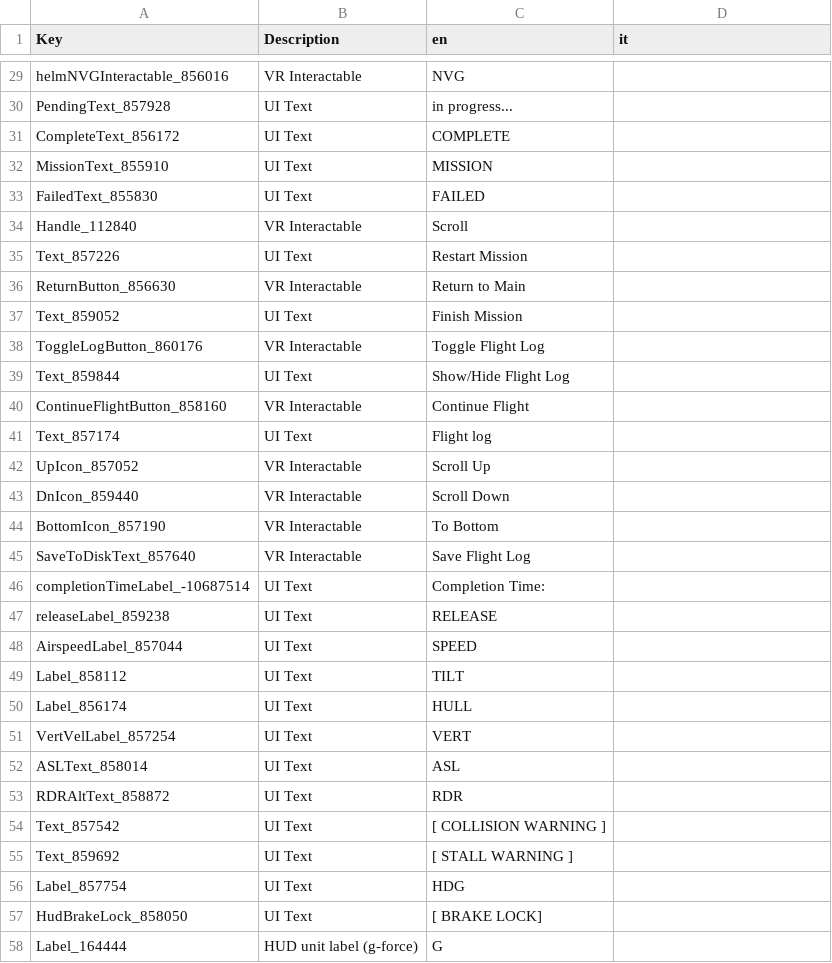
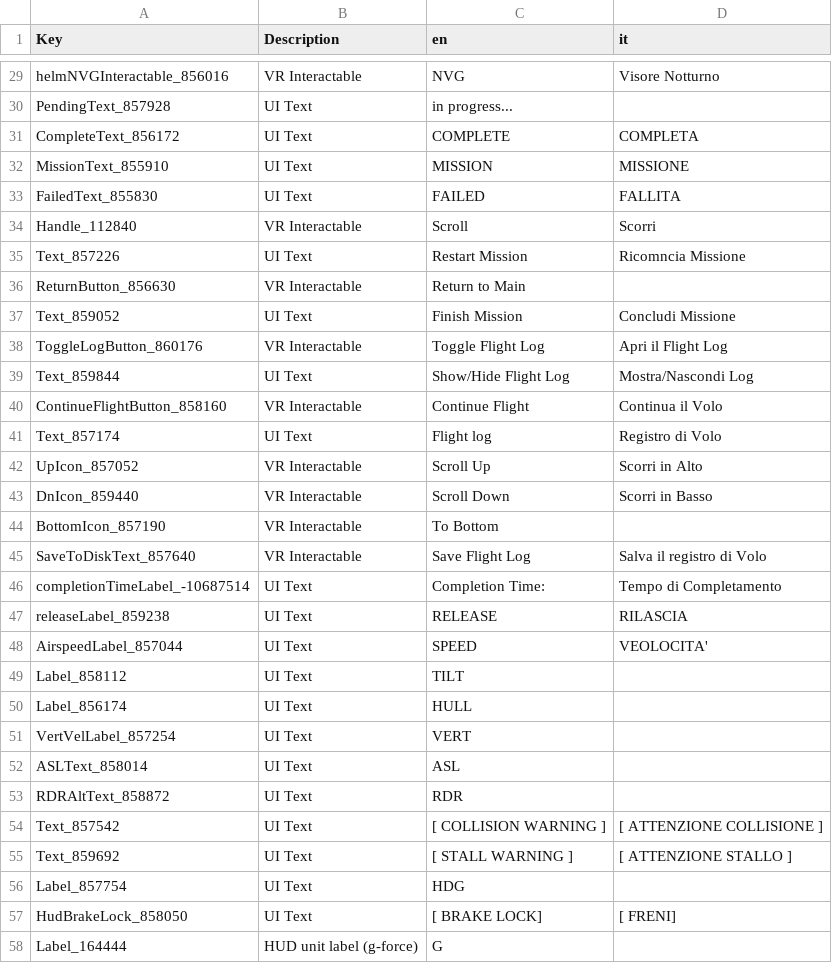
Before and after one commit to Domus27/VTOLVR_ITA, a CSV file: AV-42C_it.csv, drawn as a sheet; only a part is shown, gaps mark what is left out; the diff covers the shown part only; the diff names each change by its address in the sheet, - before the commit and + after, or states it on an @@ line.

```diff
--- a/AV-42C_it.csv
+++ b/AV-42C_it.csv
-D29 (it): (empty)
+D29 (it): Visore Notturno
-D31 (it): (empty)
+D31 (it): COMPLETA
-D32 (it): (empty)
+D32 (it): MISSIONE
-D33 (it): (empty)
+D33 (it): FALLITA
-D34 (it): (empty)
+D34 (it): Scorri
-D35 (it): (empty)
+D35 (it): Ricomncia Missione
-D37 (it): (empty)
+D37 (it): Concludi Missione
-D38 (it): (empty)
+D38 (it): Apri il Flight Log
-D39 (it): (empty)
+D39 (it): Mostra/Nascondi Log
-D40 (it): (empty)
+D40 (it): Continua il Volo
-D41 (it): (empty)
+D41 (it): Registro di Volo
-D42 (it): (empty)
+D42 (it): Scorri in Alto
-D43 (it): (empty)
+D43 (it): Scorri in Basso
-D45 (it): (empty)
+D45 (it): Salva il registro di Volo
-D46 (it): (empty)
+D46 (it): Tempo di Completamento
-D47 (it): (empty)
+D47 (it): RILASCIA
-D48 (it): (empty)
+D48 (it): VEOLOCITA'
-D54 (it): (empty)
+D54 (it): [ ATTENZIONE COLLISIONE ]
-D55 (it): (empty)
+D55 (it): [ ATTENZIONE STALLO ]
-D57 (it): (empty)
+D57 (it): [ FRENI]
```
Also changed, not shown: 31 edited cells elsewhere in this file.
